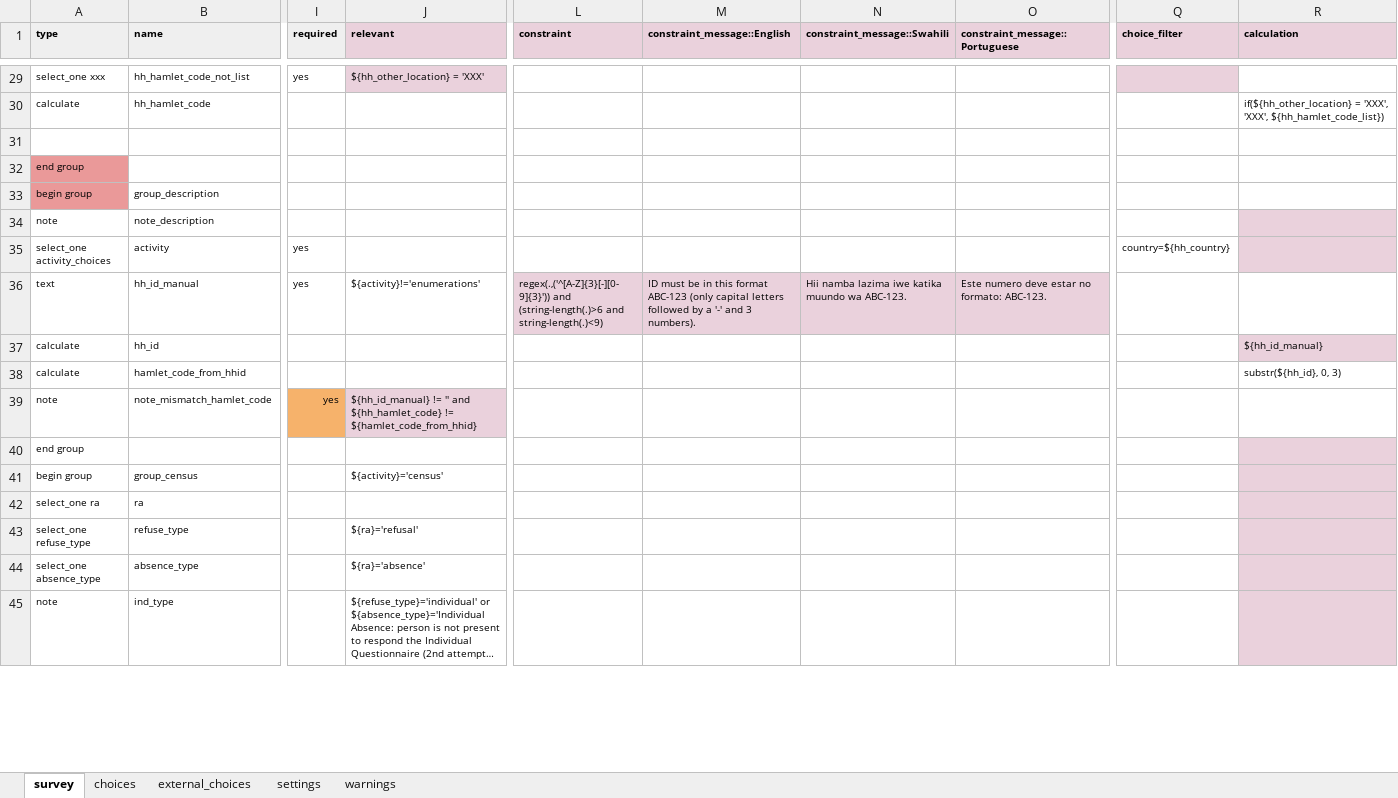
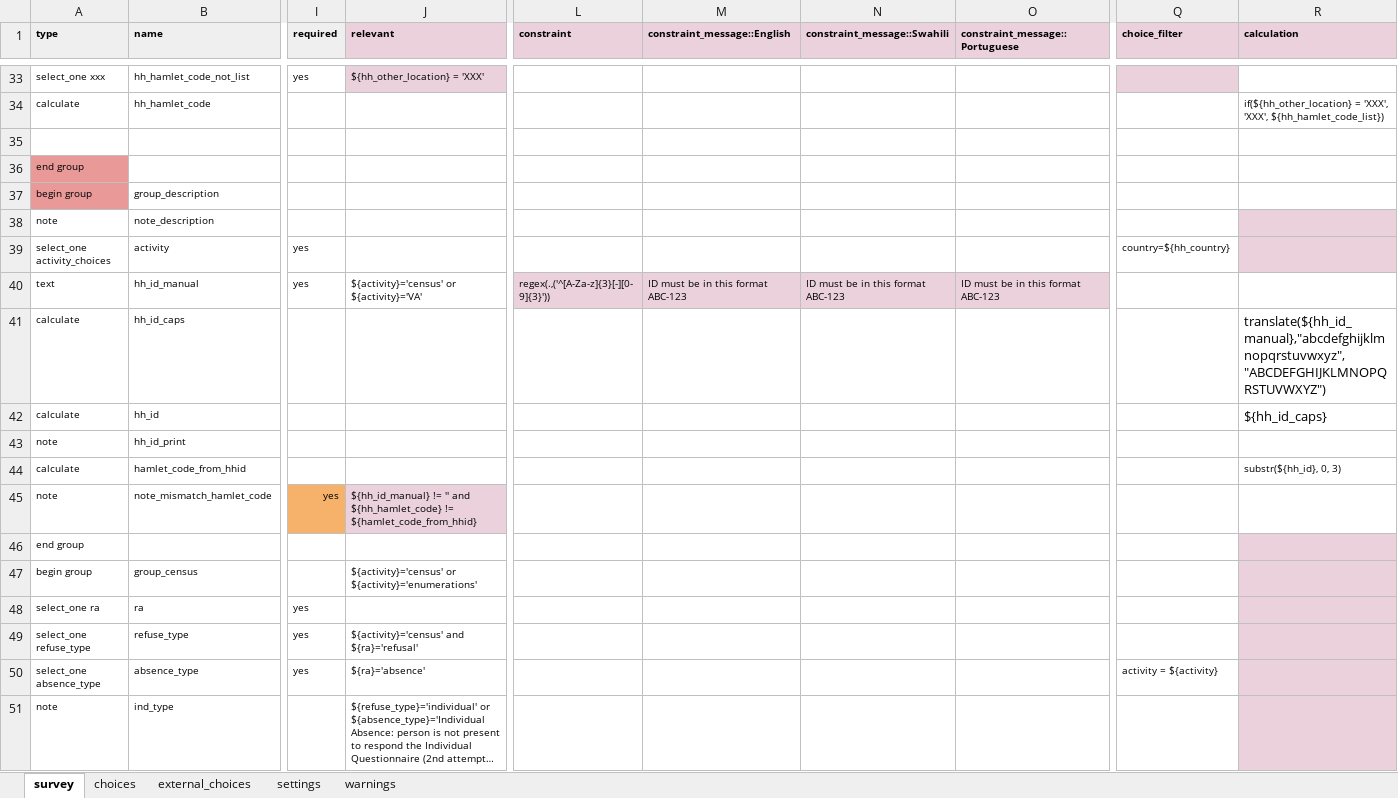
Before and after one commit to karoliscfd/bohemia, an Excel workbook: forms/refusalsabsences/refusalsabsences.xlsx, sheet survey, drawn as a sheet; only a part is shown, gaps mark what is left out; long unchanged cells end in …; values as stored, in another font and other column widths than the file's, no borders; charts and pictures and conditional formats not drawn; addresses are those after the commit; rows hold the shown columns only; the diff covers the shown part only; the diff names each change by its address in the sheet, - before the commit and + after, or states it on an @@ line.

Commit message:
refusals forms updated

```diff
--- a/forms/refusalsabsences/refusalsabsences.xlsx (sheet survey)
+++ b/forms/refusalsabsences/refusalsabsences.xlsx (sheet survey)
-J40 (relevant): ${activity}!='enumerations'
+J40 (relevant): ${activity}='census' or ${activity}='VA'
-L40 (constraint): regex(.,('^[A-Z]{3}[-][0-9]{3}')) and (string-length(.)>6 and string-length(.)<9)
+L40 (constraint): regex(.,('^[A-Za-z]{3}[-][0-9]{3}'))
-M40 (constraint_message::English): …format ABC-123 (only capital letters followed by a '-' and 3 numbers).
+M40 (constraint_message::English): …format ABC-123
-N40 (constraint_message::Swahili): Hii namba lazima iwe katika muundo wa ABC-123.
+N40 (constraint_message::Swahili): ID must be in this format ABC-123
-O40 (constraint_message::Portuguese): Este numero deve estar no formato: ABC-123.
+O40 (constraint_message::Portuguese): ID must be in this format ABC-123
+row 41: calculate | hh_id_caps |  |  |  |  |  |  |  | translate(${hh_id_manual},"abcdefghijklmnopqrstuvwxyz", "ABCDEFGHIJKLMNOPQRSTUVWXYZ")
-R42 (calculation): ${hh_id_manual}
+R42 (calculation): ${hh_id_caps}
-R42 fill: #EAD1DC
+R42 fill: none, text size: larger
+row 43: note | hh_id_print
-J47 (relevant): ${activity}='census'
+J47 (relevant): ${activity}='census' or ${activity}='enumerations'
-I48:I50 (required): (empty)
+I48:I50 (required): yes
-J49 (relevant): ${ra}='refusal'
+J49 (relevant): ${activity}='census' and ${ra}='refusal'
-Q50 (choice_filter): (empty)
+Q50 (choice_filter): activity = ${activity}
```
Also changed, not shown: 8 added rows, 14 edited cells and cell formats elsewhere in this sheet, sheet choices, sheet settings, 1 other file.
